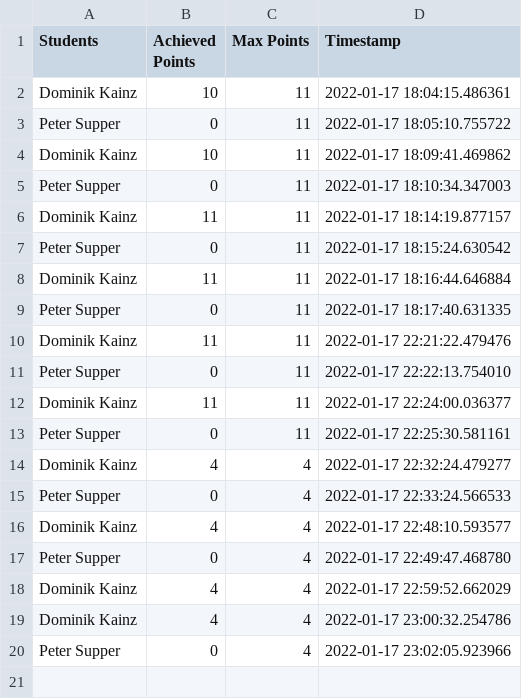
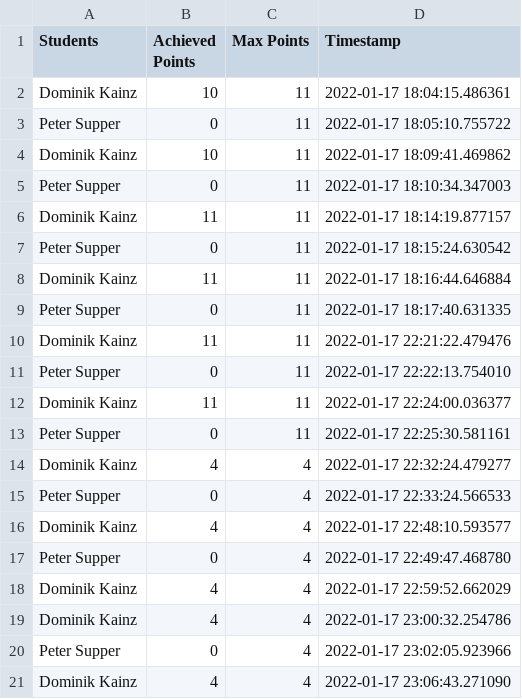
Before and after one commit to domiK66/ci-edu, a CSV file: swengs-exercise4/swengs-exercise4_result.csv, drawn as a sheet.

Commit message:
grading

```diff
--- a/swengs-exercise4/swengs-exercise4_result.csv
+++ b/swengs-exercise4/swengs-exercise4_result.csv
@@ -20 +20,2 @@ Dominik Kainz,4,4,2022-01-17 23:00:32.254786
 Peter Supper,0,4,2022-01-17 23:02:05.923966
+Dominik Kainz,4,4,2022-01-17 23:06:43.271090
```
